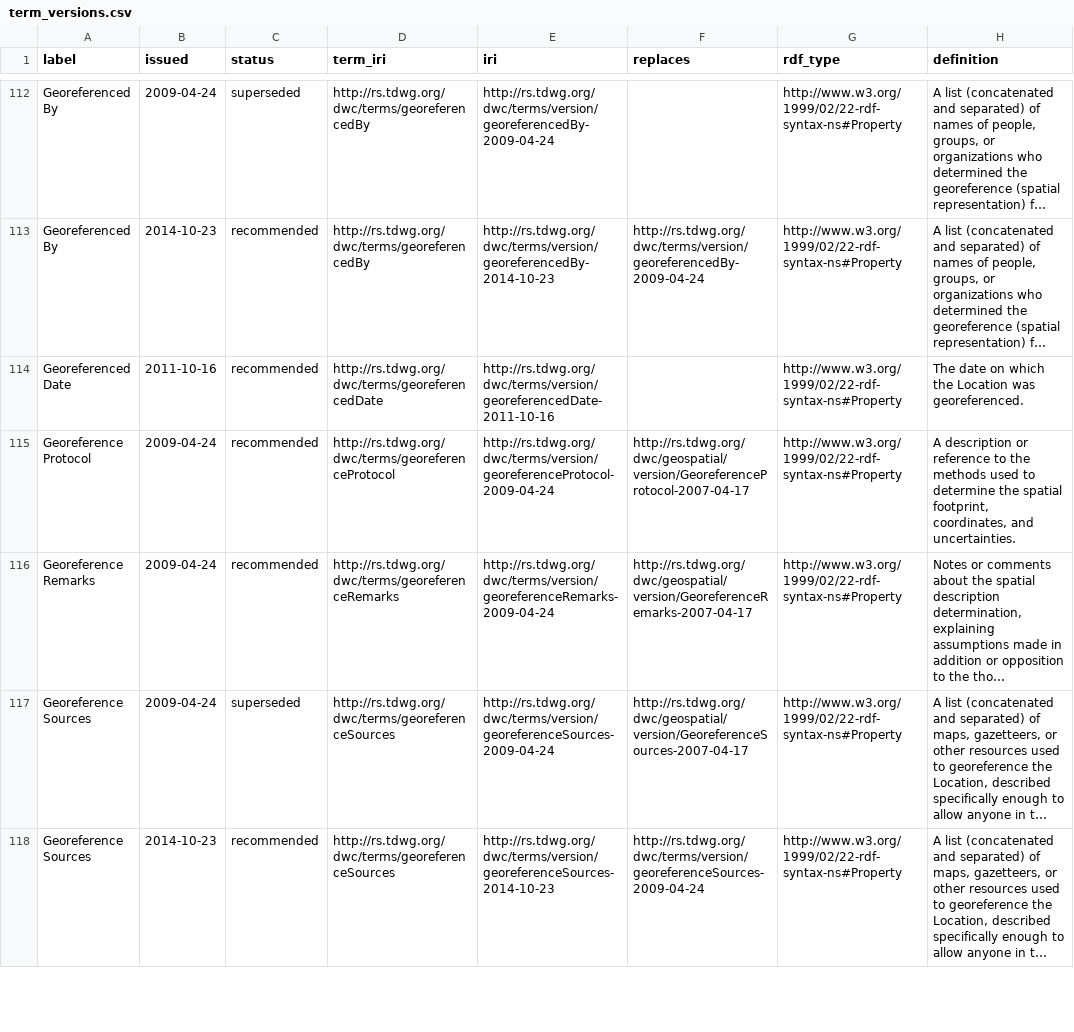
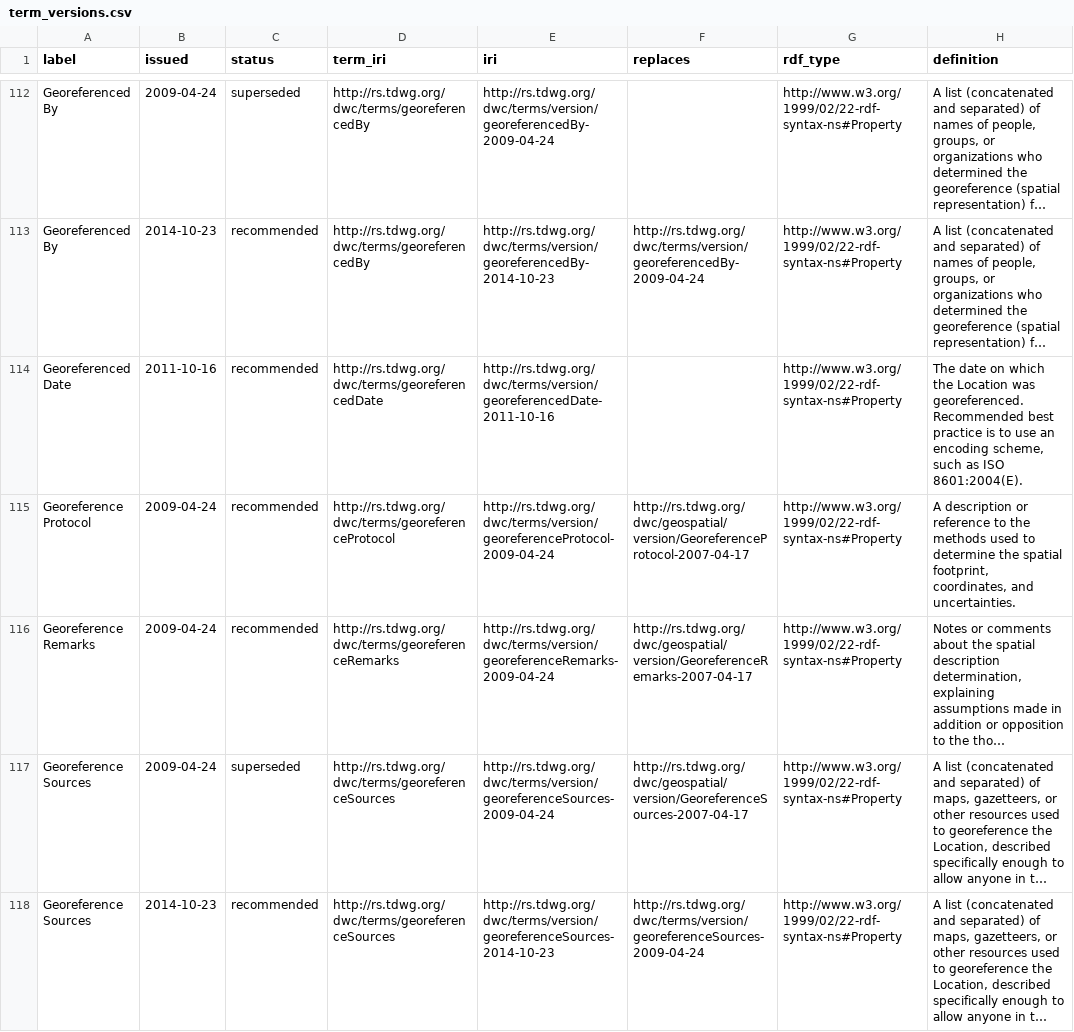
Before and after one commit to tdwg/dwc, a CSV file: standard/vocabularies/term_versions.csv, drawn as a sheet; only a part is shown, gaps mark what is left out; long unchanged cells end in …; the diff covers the shown part only; the diff names each change by its address in the sheet, - before the commit and + after, or states it on an @@ line.

Commit message:
Restoring versions with recommendations to their original definitions, as new term versions need to be created instead.

```diff
--- a/standard/vocabularies/term_versions.csv
+++ b/standard/vocabularies/term_versions.csv
-H114 (definition): …was georeferenced.
+H114 (definition): …was georeferenced. Recommended best practice is to use an encoding scheme, such as ISO 8601:2004(E).
```
Also changed, not shown: 58 edited cells elsewhere in this file.
